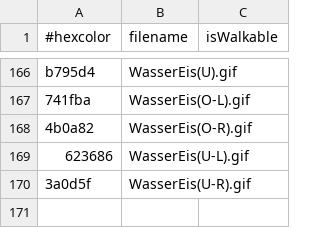
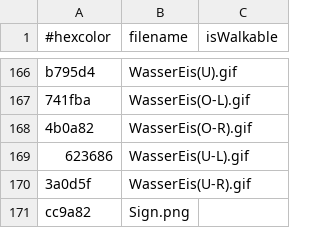
Before and after one commit to Water-Melon-Ice/Game, a CSV file: defaultresources/worlds/start/colorcodes.csv, drawn as a sheet; only a part is shown, gaps mark what is left out.

```diff
--- a/defaultresources/worlds/start/colorcodes.csv
+++ b/defaultresources/worlds/start/colorcodes.csv
@@ -170 +170,2 @@ b795d4,WasserEis(U).gif
 3a0d5f,WasserEis(U-R).gif
+cc9a82,Sign.png
```
Also changed, not shown: 1 other file.
